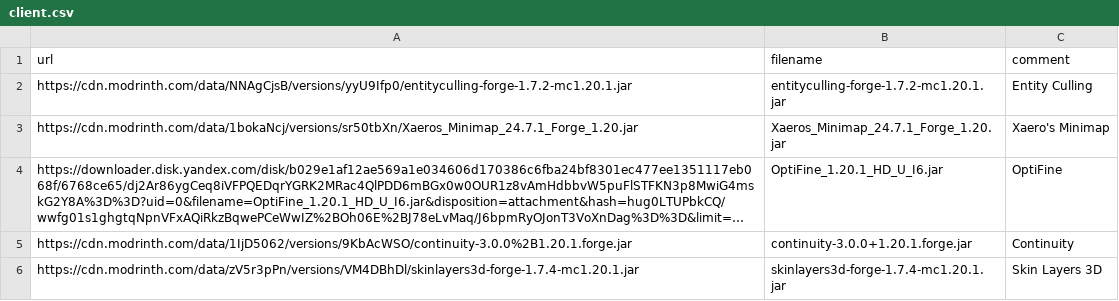
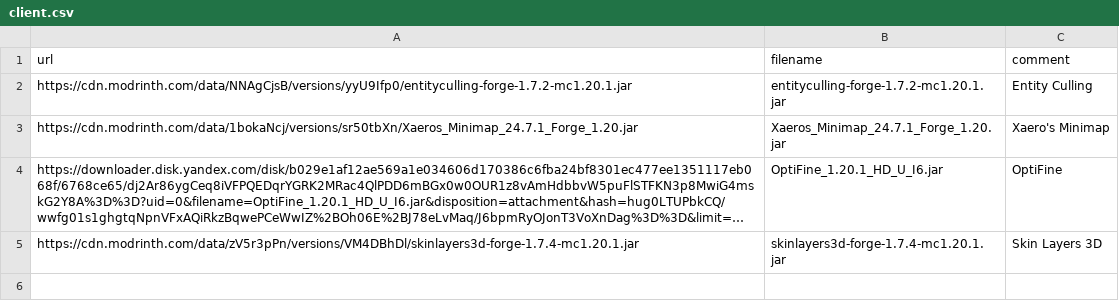
Before and after one commit to Kseen715/kaidame, a CSV file: getters/client.csv, drawn as a sheet; long unchanged cells end in …; the diff names each change by its address in the sheet, - before the commit and + after, or states it on an @@ line.

Commit message:
Update .gitignore and client CSV for improved file management and mod listings

```diff
--- a/getters/client.csv
+++ b/getters/client.csv
-row 5: https://cdn.modrinth.com/data/1IjD5062/versions/9KbAcWSO/continuity-3.0.0%2B1.20.1.forge.jar | continuity-3.0.0+1.20.1.forge.jar | Continuity
```
Also changed, not shown: 1 other file.
